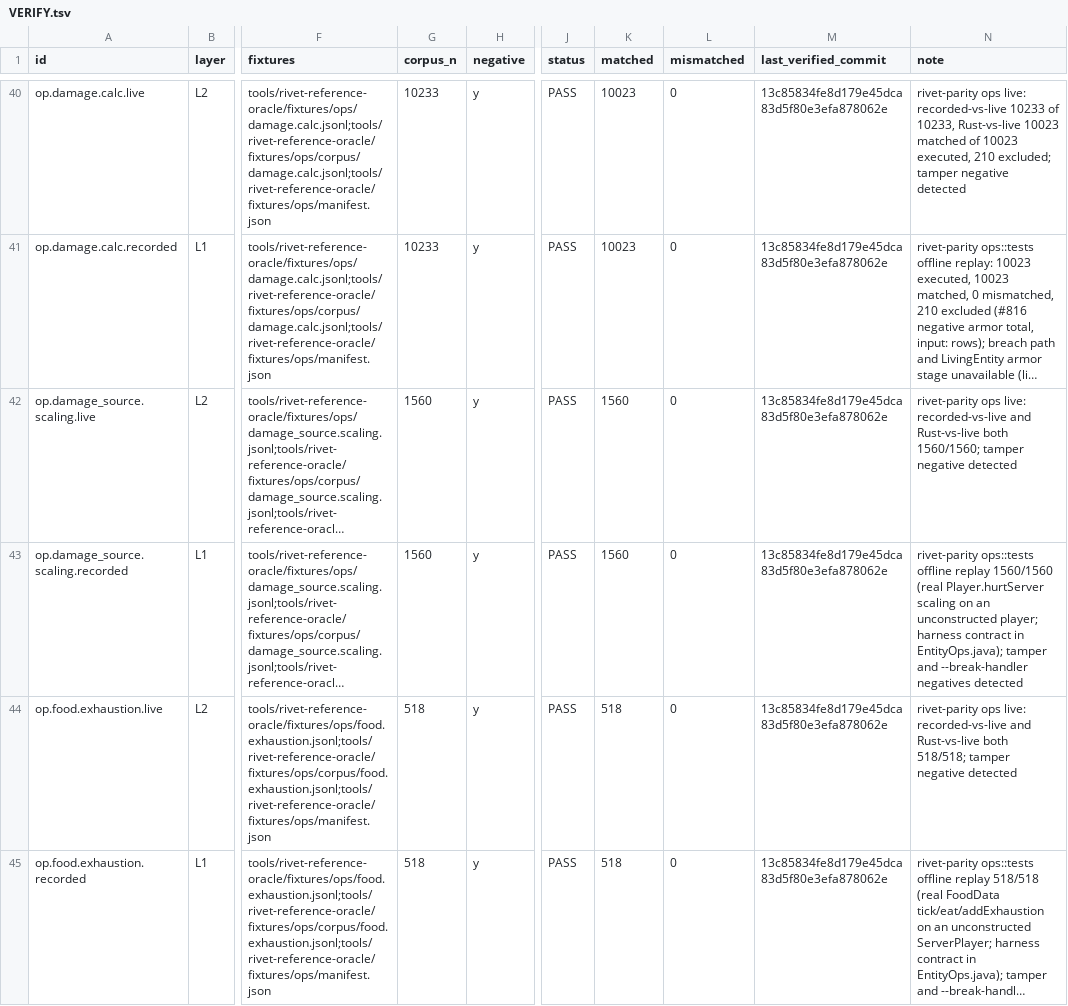
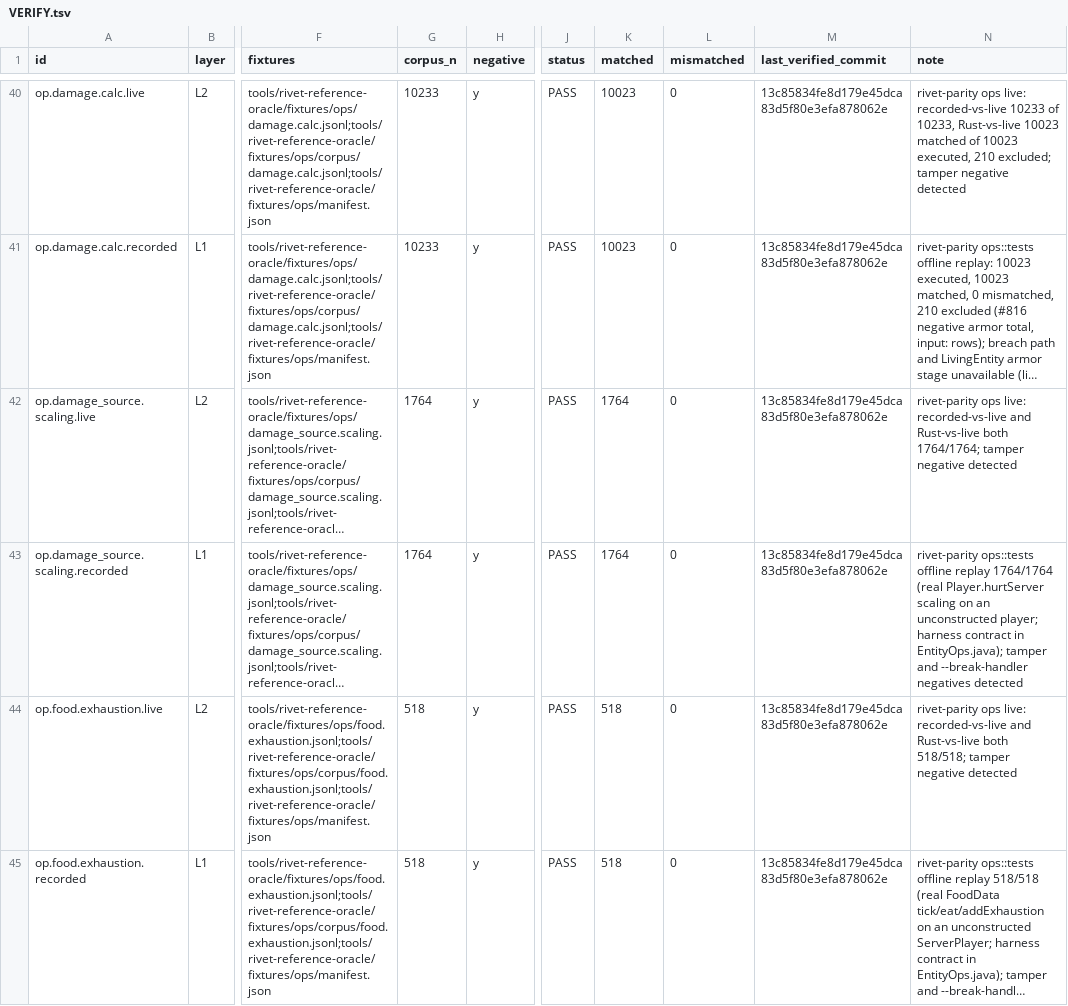
Before and after one commit to jonaslsaa/rivet, a TSV file: VERIFY.tsv, drawn as a sheet; only a part is shown, gaps mark what is left out; long unchanged cells end in …; the diff names each change by its address in the sheet, - before the commit and + after, or states it on an @@ line.

```diff
--- a/VERIFY.tsv
+++ b/VERIFY.tsv
-G42:G43 (corpus_n): 1560
+G42:G43 (corpus_n): 1764
-K42:K43 (matched): 1560
+K42:K43 (matched): 1764
-N42 (note): …Rust-vs-live both 1560/1560; tamper negative…
+N42 (note): …Rust-vs-live both 1764/1764; tamper negative…
-N43 (note): …offline replay 1560/1560 (real Player.hurtServer…
+N43 (note): …offline replay 1764/1764 (real Player.hurtServer…
```
Also changed, not shown: 7 other files.
